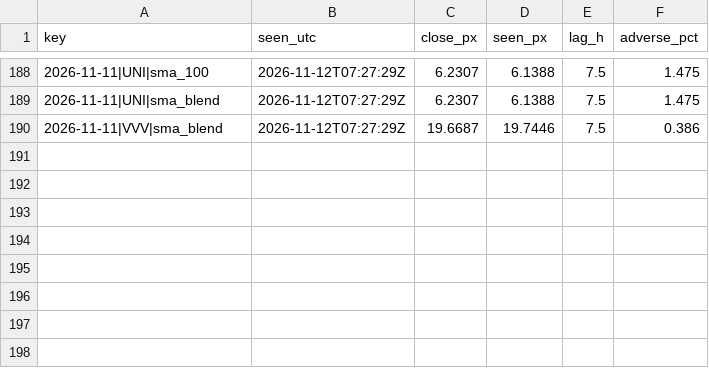
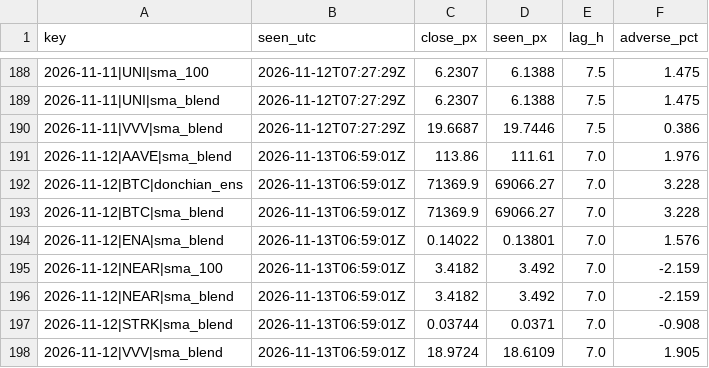
Before and after one commit to gabririv88/20261030-crypto-trend-tracker, a CSV file: data/live_fills.csv, drawn as a sheet; only a part is shown, gaps mark what is left out.

```diff
--- a/data/live_fills.csv
+++ b/data/live_fills.csv
@@ -190 +190,9 @@ key,seen_utc,close_px,seen_px,lag_h,adverse_pct
 2026-11-11|VVV|sma_blend,2026-11-12T07:27:29Z,19.6687,19.7446,7.5,0.386
+2026-11-12|AAVE|sma_blend,2026-11-13T06:59:01Z,113.86,111.61,7.0,1.976
+2026-11-12|BTC|donchian_ens,2026-11-13T06:59:01Z,71369.9,69066.27,7.0,3.228
+2026-11-12|BTC|sma_blend,2026-11-13T06:59:01Z,71369.9,69066.27,7.0,3.228
+2026-11-12|ENA|sma_blend,2026-11-13T06:59:01Z,0.14022,0.13801,7.0,1.576
+2026-11-12|NEAR|sma_100,2026-11-13T06:59:01Z,3.4182,3.492,7.0,-2.159
+2026-11-12|NEAR|sma_blend,2026-11-13T06:59:01Z,3.4182,3.492,7.0,-2.159
+2026-11-12|STRK|sma_blend,2026-11-13T06:59:01Z,0.03744,0.0371,7.0,-0.908
+2026-11-12|VVV|sma_blend,2026-11-13T06:59:01Z,18.9724,18.6109,7.0,1.905
```
Also changed, not shown: data/candles/ADA.csv, data/candles/BTC.csv, 23 other files.
